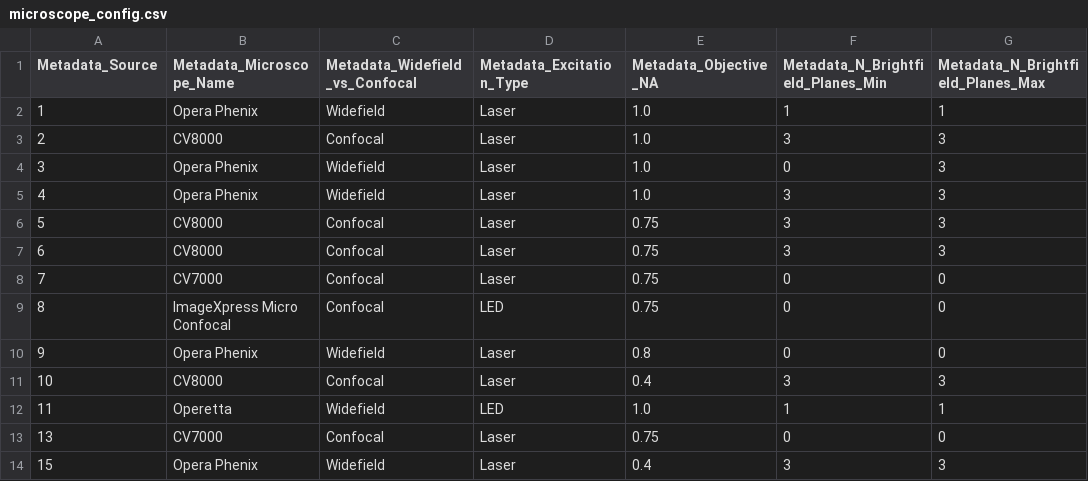
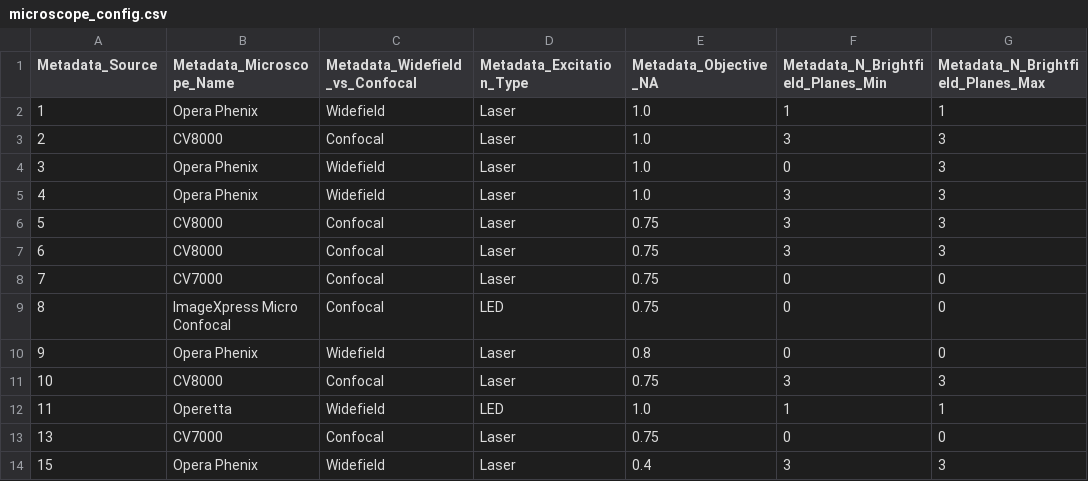
Before and after one commit to jump-cellpainting/datasets, a CSV file: metadata/microscope_config.csv, drawn as a sheet; only a part is shown; the diff names each change by its address in the sheet, - before the commit and + after, or states it on an @@ line.

Commit message:
Fix source_10 NA

```diff
--- a/metadata/microscope_config.csv
+++ b/metadata/microscope_config.csv
-E11 (Metadata_Objective_NA): 0.4
+E11 (Metadata_Objective_NA): 0.75
```
